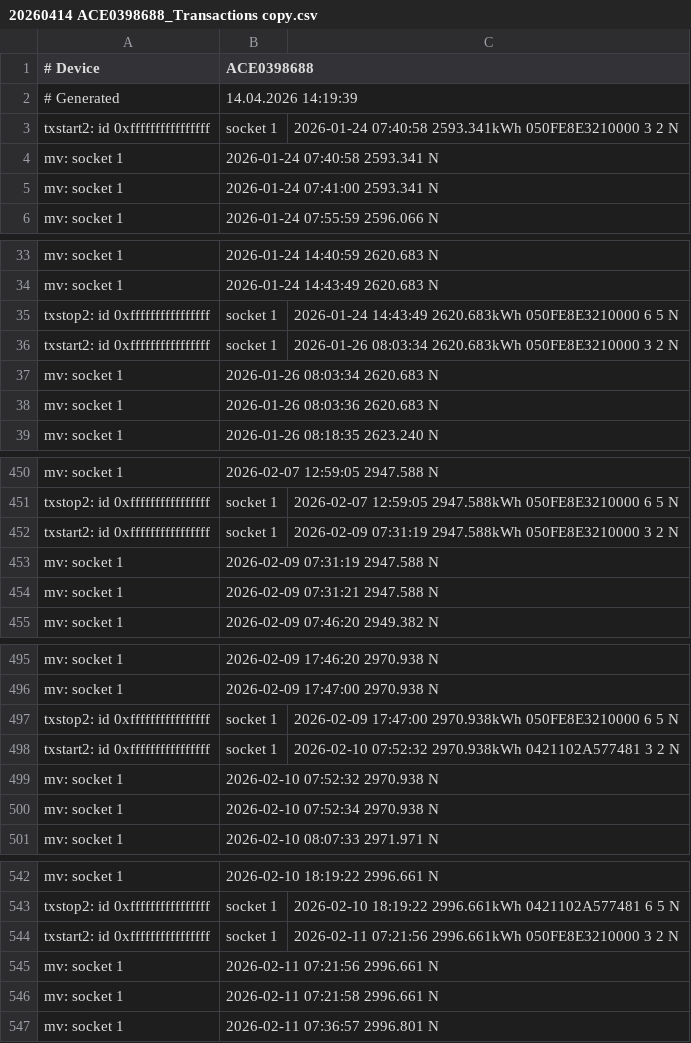
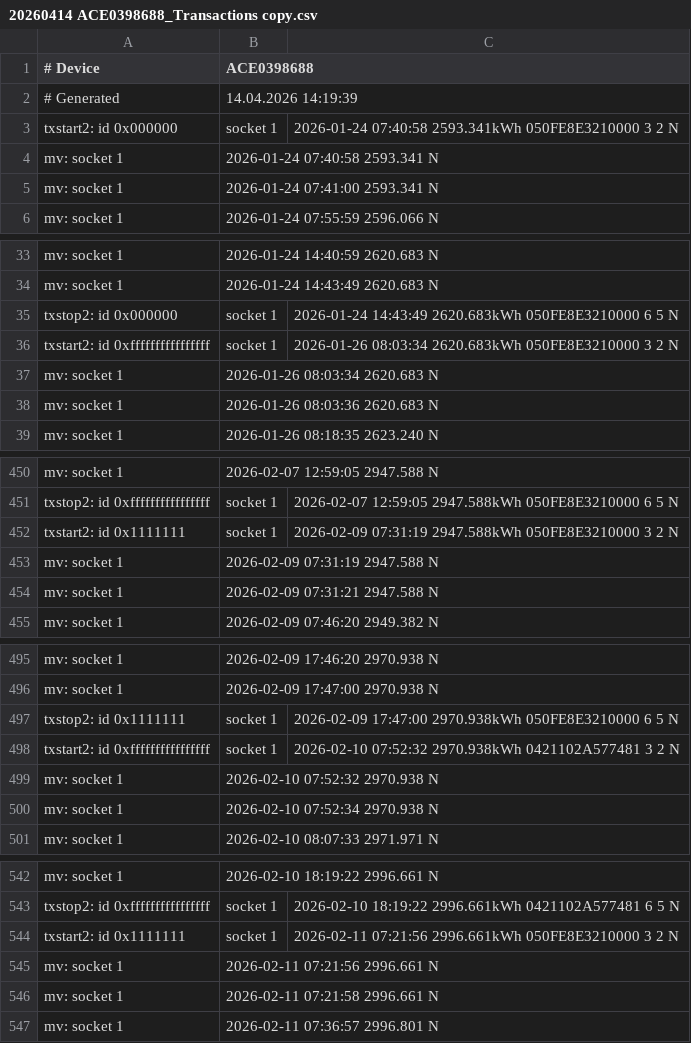
Before and after one commit to TheGreedyGoat/wallbox_logs, a CSV file: assets/20260414 ACE0398688_Transactions copy.csv, drawn as a sheet; only a part is shown, gaps mark what is left out; the diff covers the shown part only.

Commit message:
Parser Rebuilt, Data stored in user profiles

```diff
--- a/assets/20260414 ACE0398688_Transactions copy.csv
+++ b/assets/20260414 ACE0398688_Transactions copy.csv
@@ -2,3 +2,3 @@
 # Generated, 14.04.2026 14:19:39
-txstart2: id 0xffffffffffffffff, socket 1, 2026-01-24 07:40:58 2593.341kWh 050FE8E3210000 3 2 N
+txstart2: id 0x000000, socket 1, 2026-01-24 07:40:58 2593.341kWh 050FE8E3210000 3 2 N
 mv: socket 1, 2026-01-24 07:40:58 2593.341 N
@@ -34,3 +34,3 @@ mv: socket 1, 2026-01-24 14:40:59 2620.683 N
 mv: socket 1, 2026-01-24 14:43:49 2620.683 N
-txstop2: id 0xffffffffffffffff, socket 1, 2026-01-24 14:43:49 2620.683kWh 050FE8E3210000 6 5 N
+txstop2: id 0x000000, socket 1, 2026-01-24 14:43:49 2620.683kWh 050FE8E3210000 6 5 N
 txstart2: id 0xffffffffffffffff, socket 1, 2026-01-26 08:03:34 2620.683kWh 050FE8E3210000 3 2 N
@@ -451,3 +451,3 @@ mv: socket 1, 2026-02-07 12:59:05 2947.588 N
 txstop2: id 0xffffffffffffffff, socket 1, 2026-02-07 12:59:05 2947.588kWh 050FE8E3210000 6 5 N
-txstart2: id 0xffffffffffffffff, socket 1, 2026-02-09 07:31:19 2947.588kWh 050FE8E3210000 3 2 N
+txstart2: id 0x1111111, socket 1, 2026-02-09 07:31:19 2947.588kWh 050FE8E3210000 3 2 N
 mv: socket 1, 2026-02-09 07:31:19 2947.588 N
@@ -496,3 +496,3 @@ mv: socket 1, 2026-02-09 17:46:20 2970.938 N
 mv: socket 1, 2026-02-09 17:47:00 2970.938 N
-txstop2: id 0xffffffffffffffff, socket 1, 2026-02-09 17:47:00 2970.938kWh 050FE8E3210000 6 5 N
+txstop2: id 0x1111111, socket 1, 2026-02-09 17:47:00 2970.938kWh 050FE8E3210000 6 5 N
 txstart2: id 0xffffffffffffffff, socket 1, 2026-02-10 07:52:32 2970.938kWh 0421102A577481 3 2 N
@@ -543,3 +543,3 @@ mv: socket 1, 2026-02-10 18:19:22 2996.661 N
 txstop2: id 0xffffffffffffffff, socket 1, 2026-02-10 18:19:22 2996.661kWh 0421102A577481 6 5 N
-txstart2: id 0xffffffffffffffff, socket 1, 2026-02-11 07:21:56 2996.661kWh 050FE8E3210000 3 2 N
+txstart2: id 0x1111111, socket 1, 2026-02-11 07:21:56 2996.661kWh 050FE8E3210000 3 2 N
 mv: socket 1, 2026-02-11 07:21:56 2996.661 N
```
Also changed, not shown: 1 edited cell elsewhere in this file, 6 other files.
